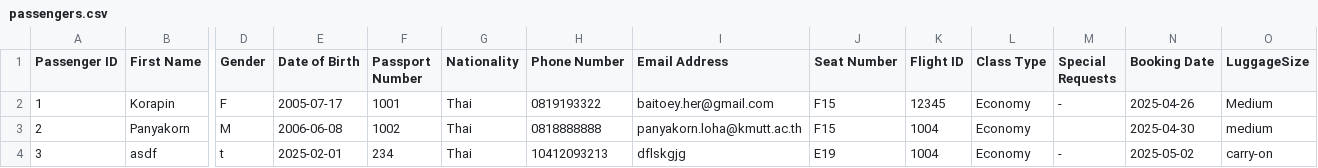
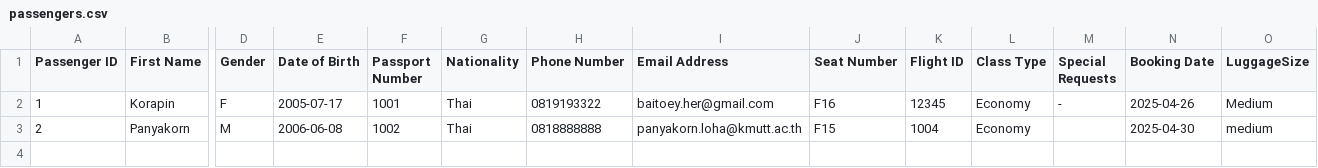
Before and after one commit to Mixkyy/Final-Project-Semester-2, a CSV file: passengers.csv, drawn as a sheet; only a part is shown, gaps mark what is left out; rows hold the shown columns only; the diff names each change by its address in the sheet, - before the commit and + after, or states it on an @@ line.

```diff
--- a/passengers.csv
+++ b/passengers.csv
-J2 (Seat Number): F15
+J2 (Seat Number): F16
-row 4: 3 | asdf | t | 2025-02-01 | 234 | Thai | 10412093213 | dflskgjg | E19 | 1004 | Economy | - | 2025-05-02 | carry-on
```
Also changed, not shown: flights.csv, 4 other files.
